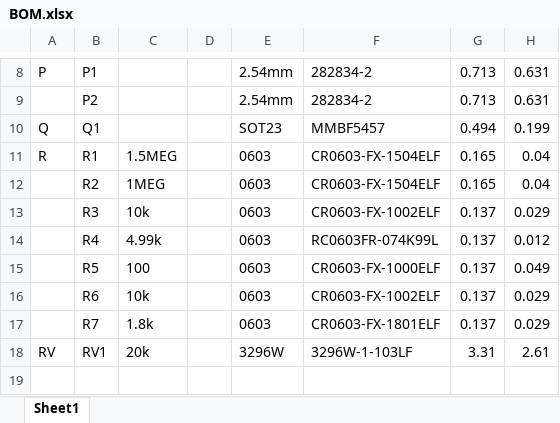
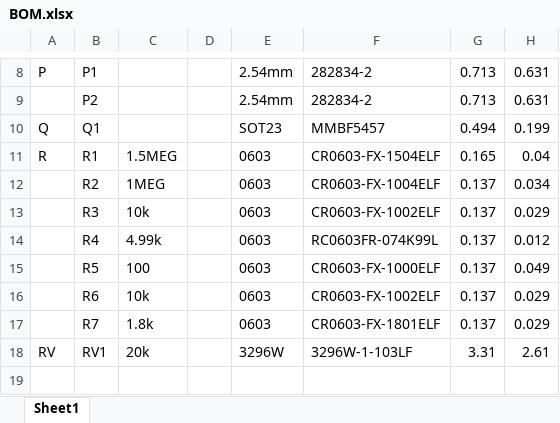
Before and after one commit to BerryAudio/BGP, an Excel workbook: BOM.xlsx, sheet Sheet1, drawn as a sheet; only a part is shown, gaps mark what is left out; values as stored, in another font and other column widths than the file's, no borders; the diff covers the shown part only; the diff names each change by its address in the sheet, - before the commit and + after, or states it on an @@ line.

```diff
--- a/BOM.xlsx (sheet Sheet1)
+++ b/BOM.xlsx (sheet Sheet1)
-F12: CR0603-FX-1504ELF
+F12: CR0603-FX-1004ELF
-G12: 0.165
+G12: 0.137
-H12: 0.04
+H12: 0.034
```
Also changed, not shown: 16 added rows, 1 removed row and 6 edited cells elsewhere in this sheet, 13 other files.
